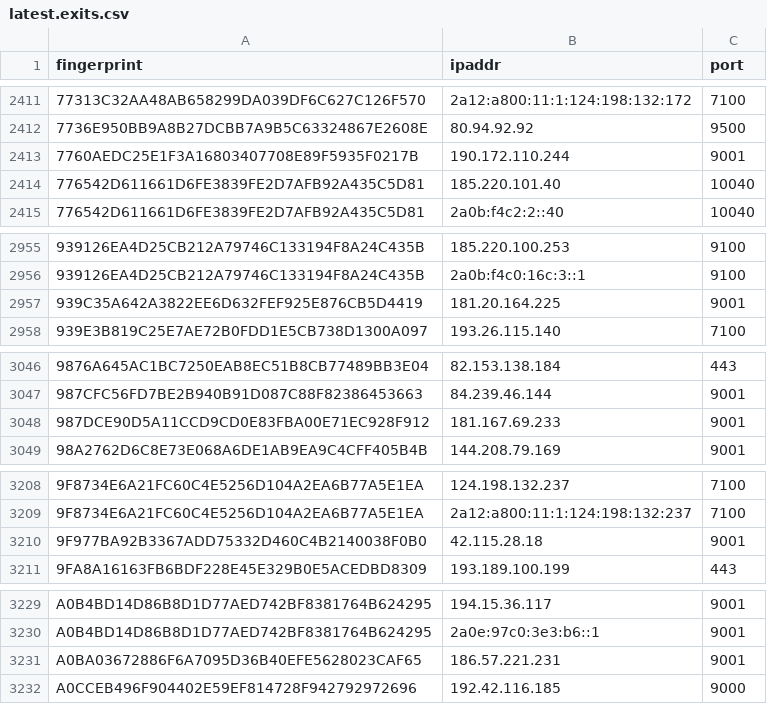
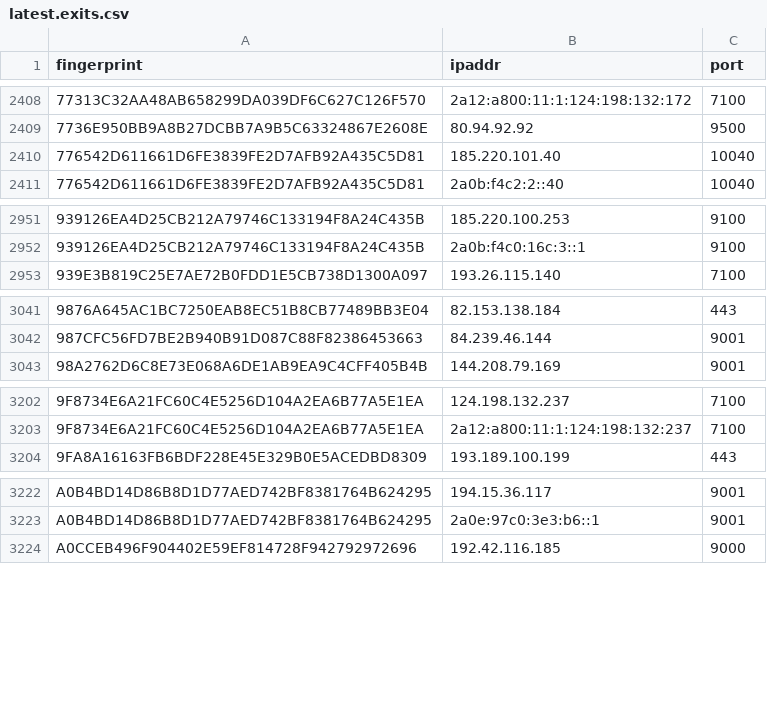
Before and after one commit to ling0x/tor-nodes, a CSV file: latest.exits.csv, drawn as a sheet; only a part is shown, gaps mark what is left out; removed rows and columns are numbered as before the commit, all else as after; the diff covers the shown part only; the diff names each change by its address in the sheet, - before the commit and + after, or states it on an @@ line.

```diff
--- a/latest.exits.csv
+++ b/latest.exits.csv
-row 2413: 7760AEDC25E1F3A16803407708E89F5935F0217B | 190.172.110.244 | 9001
-row 2957: 939C35A642A3822EE6D632FEF925E876CB5D4419 | 181.20.164.225 | 9001
-row 3048: 987DCE90D5A11CCD9CD0E83FBA00E71EC928F912 | 181.167.69.233 | 9001
-row 3210: 9F977BA92B3367ADD75332D460C4B2140038F0B0 | 42.115.28.18 | 9001
-row 3231: A0BA03672886F6A7095D36B40EFE5628023CAF65 | 186.57.221.231 | 9001
```
Also changed, not shown: 2 added rows and 8 removed rows elsewhere in this file, latest.all.csv, latest.guards.csv.
